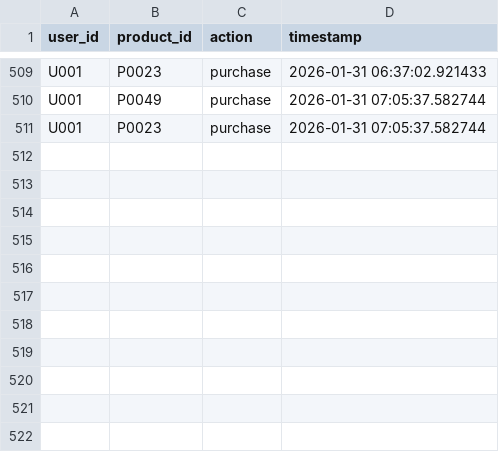
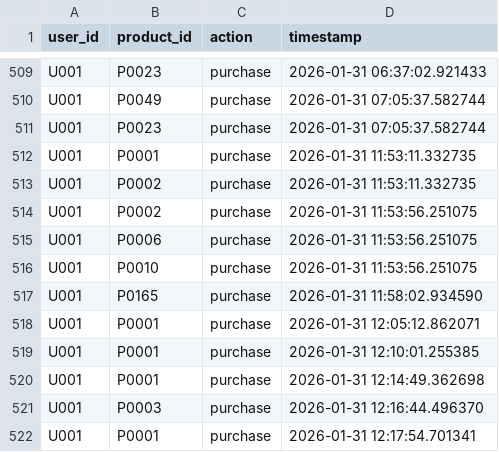
Before and after one commit to KishoreKalkin7/IIITDM-Ideathon, a CSV file: backend/data/interactions.csv, drawn as a sheet; only a part is shown, gaps mark what is left out.

```diff
--- a/backend/data/interactions.csv
+++ b/backend/data/interactions.csv
@@ -511 +511,12 @@ U001,P0049,purchase,2026-01-31 07:05:37.582744
 U001,P0023,purchase,2026-01-31 07:05:37.582744
+U001,P0001,purchase,2026-01-31 11:53:11.332735
+U001,P0002,purchase,2026-01-31 11:53:11.332735
+U001,P0002,purchase,2026-01-31 11:53:56.251075
+U001,P0006,purchase,2026-01-31 11:53:56.251075
+U001,P0010,purchase,2026-01-31 11:53:56.251075
+U001,P0165,purchase,2026-01-31 11:58:02.934590
+U001,P0001,purchase,2026-01-31 12:05:12.862071
+U001,P0001,purchase,2026-01-31 12:10:01.255385
+U001,P0001,purchase,2026-01-31 12:14:49.362698
+U001,P0003,purchase,2026-01-31 12:16:44.496370
+U001,P0001,purchase,2026-01-31 12:17:54.701341
```
Also changed, not shown: backend/data/orders.csv, backend/data/products.csv, 3 other files.
